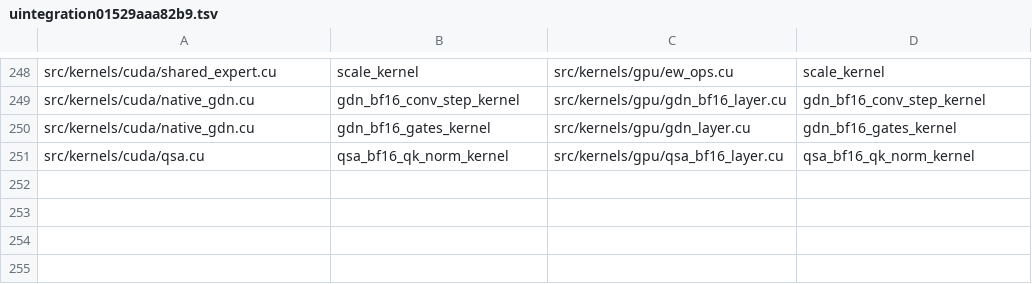
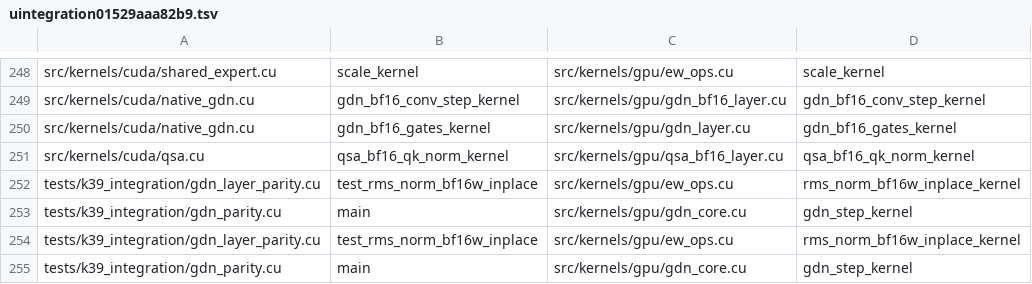
Before and after one commit to zeng-bin3123/baloon, a TSV file: .einsteinOS/port/uintegration01529aaa82b9.tsv, drawn as a sheet; only a part is shown, gaps mark what is left out.

Commit message:
unit uintegration01529aaa82b9: rejected at a done line, parked [compile=fail smoke=skipped gate=ok]

```diff
--- a/.einsteinOS/port/uintegration01529aaa82b9.tsv
+++ b/.einsteinOS/port/uintegration01529aaa82b9.tsv
@@ -251 +251,5 @@ src/kernels/cuda/native_gdn.cu	gdn_bf16_gates_kernel	src/kernels/gpu/gdn_layer.c
 src/kernels/cuda/qsa.cu	qsa_bf16_qk_norm_kernel	src/kernels/gpu/qsa_bf16_layer.cu	qsa_bf16_qk_norm_kernel
+tests/k39_integration/gdn_layer_parity.cu	test_rms_norm_bf16w_inplace	src/kernels/gpu/ew_ops.cu	rms_norm_bf16w_inplace_kernel
+tests/k39_integration/gdn_parity.cu	main	src/kernels/gpu/gdn_core.cu	gdn_step_kernel
+tests/k39_integration/gdn_layer_parity.cu	test_rms_norm_bf16w_inplace	src/kernels/gpu/ew_ops.cu	rms_norm_bf16w_inplace_kernel
+tests/k39_integration/gdn_parity.cu	main	src/kernels/gpu/gdn_core.cu	gdn_step_kernel
```
Also changed, not shown: 5 other files.
